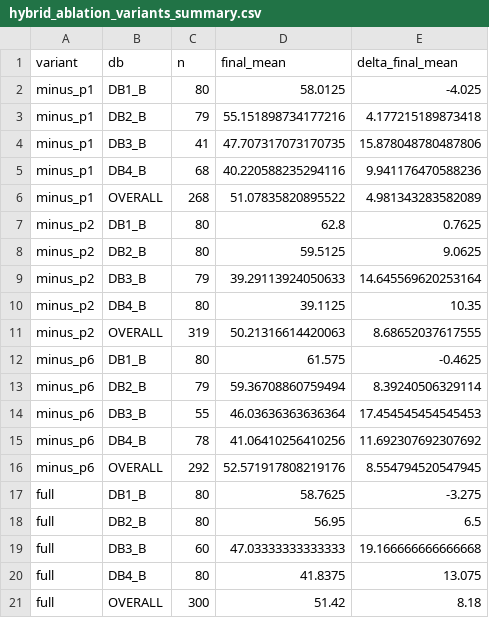
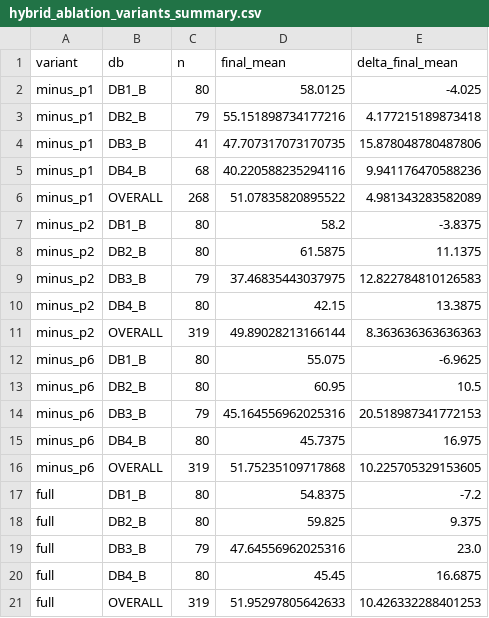
Before and after one commit to MW0302/Fingerprint_Enhancement_System, a CSV file: results/hybrid_ablation_variants_summary.csv, drawn as a sheet.

Commit message:
Switch Hybrid's P1 to Pipeline C's homomorphic filter + feathering
Real 320-image NFIQ2 validation (docs/hybrid_alternative_combinations.md,
variant 2a) showed that pairing Pipeline C's diffusion (P2) back with
Pipeline C's own P1 -- homomorphic filtering plus its Step 1b background-
feathering blend, not just the filter alone -- fixes the DB3_B NFIQ2-
scoreability collapse the previous Pipeline-B-wavelet-contrast P1 caused
(20/80 images unscoreable at Stage 2+, now 0/80) and edges the overall
mean above Pipeline C alone (51.95 vs 51.53). P2 (Pipeline C's diffusion)
and P6 (Pipeline A's oriented Gabor) are unchanged.

DB1_B nets -7.20 under this composition, the worst DB1_B result of any
combination tested so far -- reported in full in
docs/hybrid_alternative_combinations.md, not hidden here.

Regenerated results/hybrid_ablation*.csv via scripts/hybrid_ablation.py
(unchanged, calls hybrid.py's stage functions generically) against the
real 320-image set; numbers match the already-validated variant 2a
results exactly. Updated tests/test_hybrid.py's P1 assertions to check
against the homomorphic filter + feathering blend instead of wavelet
contrast. Updated dashboard/app.py's Hybrid label text to match; no other
dashboard code changed since it already reads hybrid.py and
results/hybrid_ablation*.csv generically.

Does not modify pipeline_a.py/pipeline_b.py/pipeline_c.py/pipeline_d.py
or common.py.

```diff
--- a/results/hybrid_ablation_variants_summary.csv
+++ b/results/hybrid_ablation_variants_summary.csv
@@ -6,16 +6,16 @@ minus_p1,DB4_B,68,40.220588235294116,9.941176470588236
 minus_p1,OVERALL,268,51.07835820895522,4.981343283582089
-minus_p2,DB1_B,80,62.8,0.7625
-minus_p2,DB2_B,80,59.5125,9.0625
-minus_p2,DB3_B,79,39.29113924050633,14.645569620253164
-minus_p2,DB4_B,80,39.1125,10.35
-minus_p2,OVERALL,319,50.21316614420063,8.68652037617555
-minus_p6,DB1_B,80,61.575,-0.4625
-minus_p6,DB2_B,79,59.36708860759494,8.39240506329114
-minus_p6,DB3_B,55,46.03636363636364,17.454545454545453
-minus_p6,DB4_B,78,41.06410256410256,11.692307692307692
-minus_p6,OVERALL,292,52.571917808219176,8.554794520547945
-full,DB1_B,80,58.7625,-3.275
-full,DB2_B,80,56.95,6.5
-full,DB3_B,60,47.03333333333333,19.166666666666668
-full,DB4_B,80,41.8375,13.075
-full,OVERALL,300,51.42,8.18
+minus_p2,DB1_B,80,58.2,-3.8375
+minus_p2,DB2_B,80,61.5875,11.1375
+minus_p2,DB3_B,79,37.46835443037975,12.822784810126583
+minus_p2,DB4_B,80,42.15,13.3875
+minus_p2,OVERALL,319,49.89028213166144,8.363636363636363
+minus_p6,DB1_B,80,55.075,-6.9625
+minus_p6,DB2_B,80,60.95,10.5
+minus_p6,DB3_B,79,45.164556962025316,20.518987341772153
+minus_p6,DB4_B,80,45.7375,16.975
+minus_p6,OVERALL,319,51.75235109717868,10.225705329153605
+full,DB1_B,80,54.8375,-7.2
+full,DB2_B,80,59.825,9.375
+full,DB3_B,79,47.64556962025316,23.0
+full,DB4_B,80,45.45,16.6875
+full,OVERALL,319,51.95297805642633,10.426332288401253
```
Also changed, not shown: results/hybrid_ablation_summary.csv, 5 other files.
